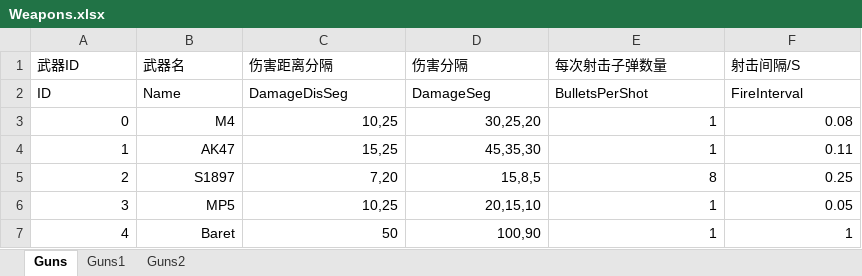
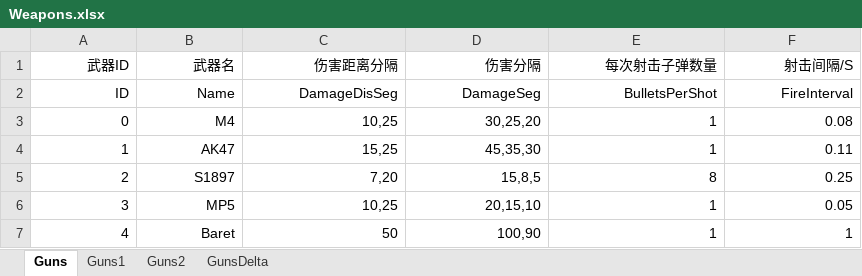
Before and after one commit to June12138/ShooterGameStatAnalyser, an Excel workbook: tables/Weapons.xlsx, sheet Guns, drawn as a sheet; values as stored, in another font and other column widths than the file's, no borders; the diff names each change by its address in the sheet, - before the commit and + after, or states it on an @@ line.

```diff
--- a/tables/Weapons.xlsx (sheet Guns)
+++ b/tables/Weapons.xlsx (sheet Guns)
+sheet tab: GunsDelta
-A1:F2 alignment: left
+A1:F2 alignment: right
```
Also changed, not shown: sheet Guns2, sheet Guns1, 5 other files.
